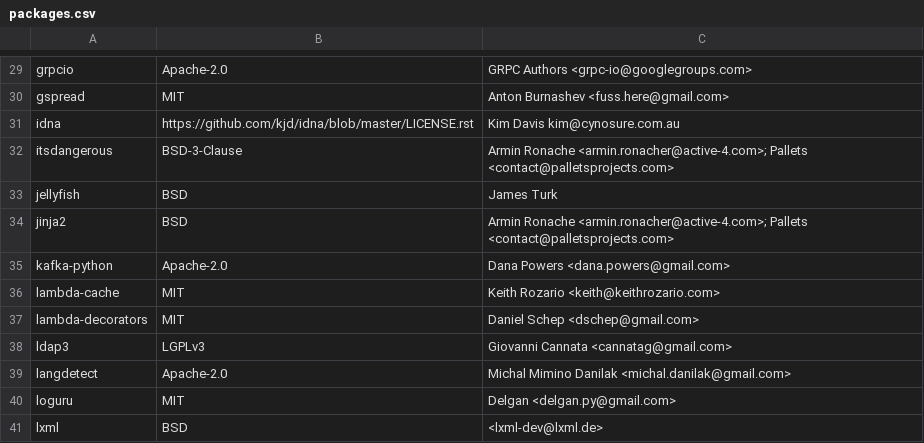
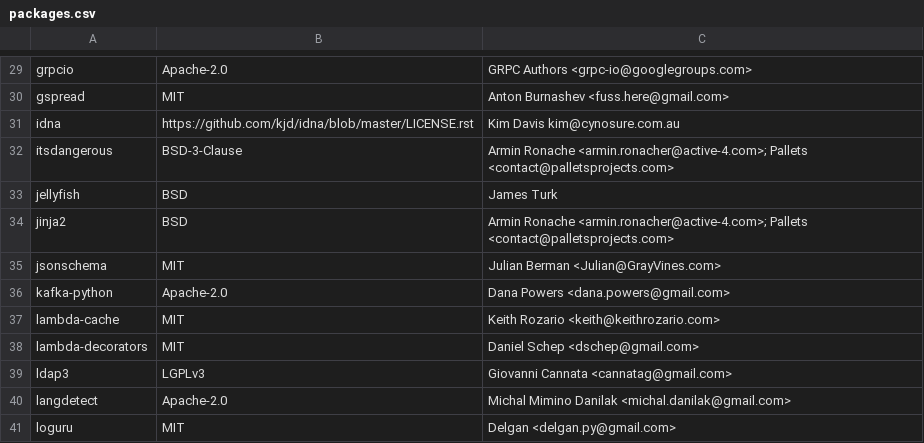
Before and after one commit to raffishquartan/Klayers, a CSV file: pipeline/config/Klayers-prodp38/packages.csv, drawn as a sheet; only a part is shown, gaps mark what is left out; the shorter side is filled out with more unchanged rows; the diff names each change by its address in the sheet, - before the commit and + after, or states it on an @@ line.

Commit message:
Added jsonschema for python (#134)
* Added jsonschema for python

Added the jsonschema package for validations using the json schema standard in lambda functions.
Documentation link: [jsonschema](https://pypi.org/project/jsonschema/)

* Update packages.csv

Added jsonschema in alphabetical order

```diff
--- a/pipeline/config/Klayers-prodp38/packages.csv
+++ b/pipeline/config/Klayers-prodp38/packages.csv
+row 35: jsonschema | MIT | Julian Berman <Julian@GrayVines.com>
```
